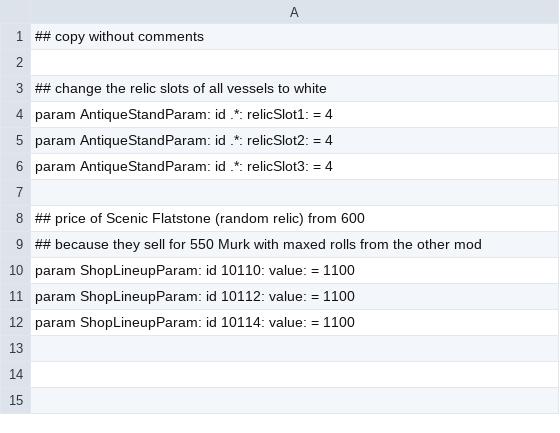
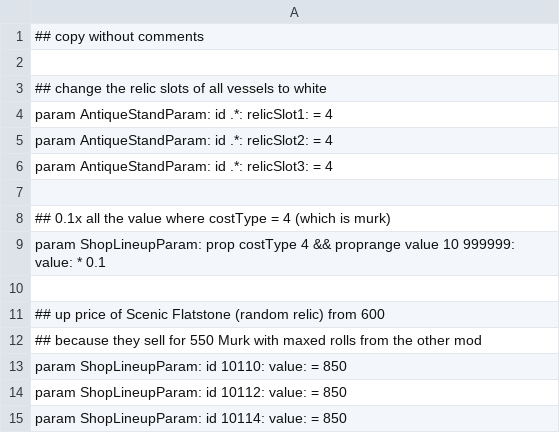
Before and after one commit to WhiteG00se/Quality-NightReign, a CSV file: tobi_src/other.csv, drawn as a sheet.

Commit message:
rework murk pricing, everything is a lot cheaper now

```diff
--- a/tobi_src/other.csv
+++ b/tobi_src/other.csv
@@ -7,6 +7,9 @@ param AntiqueStandParam: id .*: relicSlot3: = 4;
 
-## price of Scenic Flatstone (random relic) from 600
+## 0.1x all the value where costType = 4 (which is murk)
+param ShopLineupParam: prop costType 4 && proprange value 10 999999: value: * 0.1;
+
+## up price of Scenic Flatstone (random relic) from 600
 ## because they sell for 550 Murk with maxed rolls from the other mod
-param ShopLineupParam: id 10110: value: = 1100;
-param ShopLineupParam: id 10112: value: = 1100;
-param ShopLineupParam: id 10114: value: = 1100;
+param ShopLineupParam: id 10110: value: = 850;
+param ShopLineupParam: id 10112: value: = 850;
+param ShopLineupParam: id 10114: value: = 850;
```
Also changed, not shown: 1 other file.
